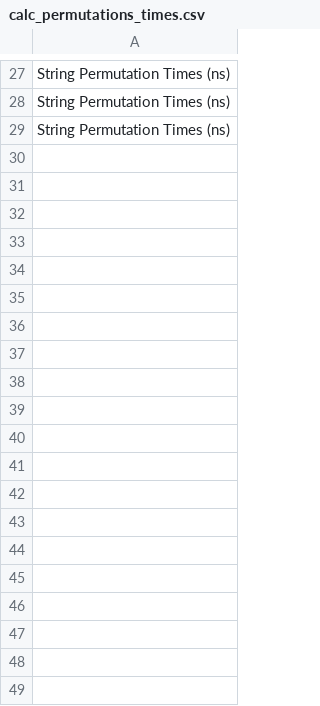
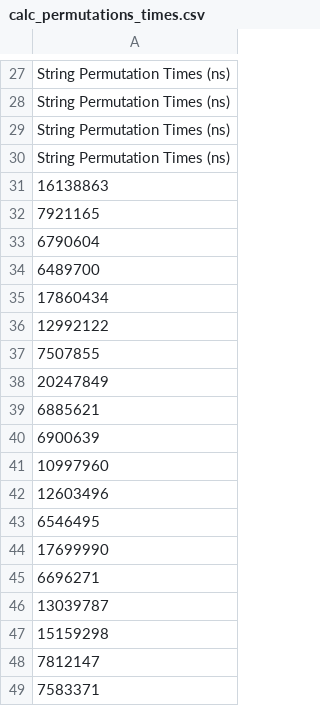
Before and after one commit to czeflorian/Webserver-Performance-Test, a CSV file: stats/java/calc_permutations_times.csv, drawn as a sheet; only a part is shown, gaps mark what is left out; the diff covers the shown part only.

Commit message:
added stats files

```diff
--- a/stats/java/calc_permutations_times.csv
+++ b/stats/java/calc_permutations_times.csv
@@ -29 +29,21 @@ String Permutation Times (ns);
 String Permutation Times (ns);
+String Permutation Times (ns);
+16138863;
+7921165;
+6790604;
+6489700;
+17860434;
+12992122;
+7507855;
+20247849;
+6885621;
+6900639;
+10997960;
+12603496;
+6546495;
+17699990;
+6696271;
+13039787;
+15159298;
+7812147;
+7583371;
```
Also changed, not shown: 81 added rows elsewhere in this file, stats/java/factorial_iterative_times.csv, stats/java/factorial_recursive_times.csv, 17 other files.
